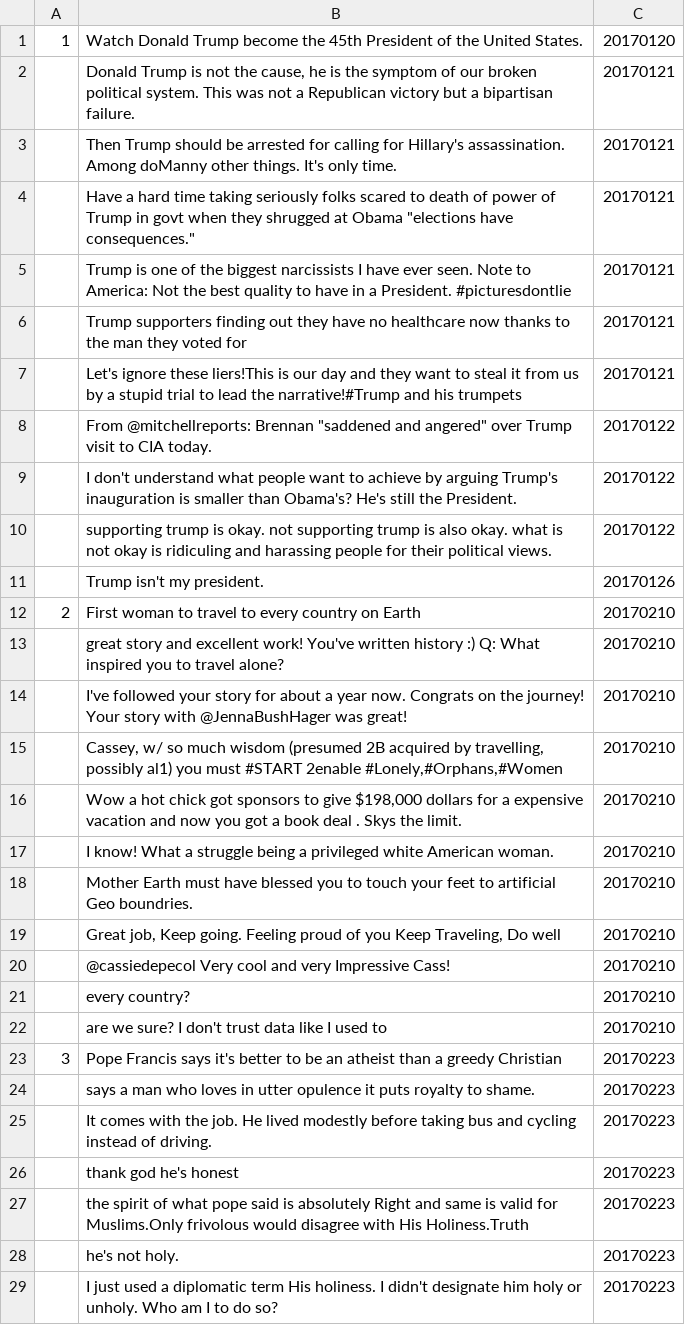
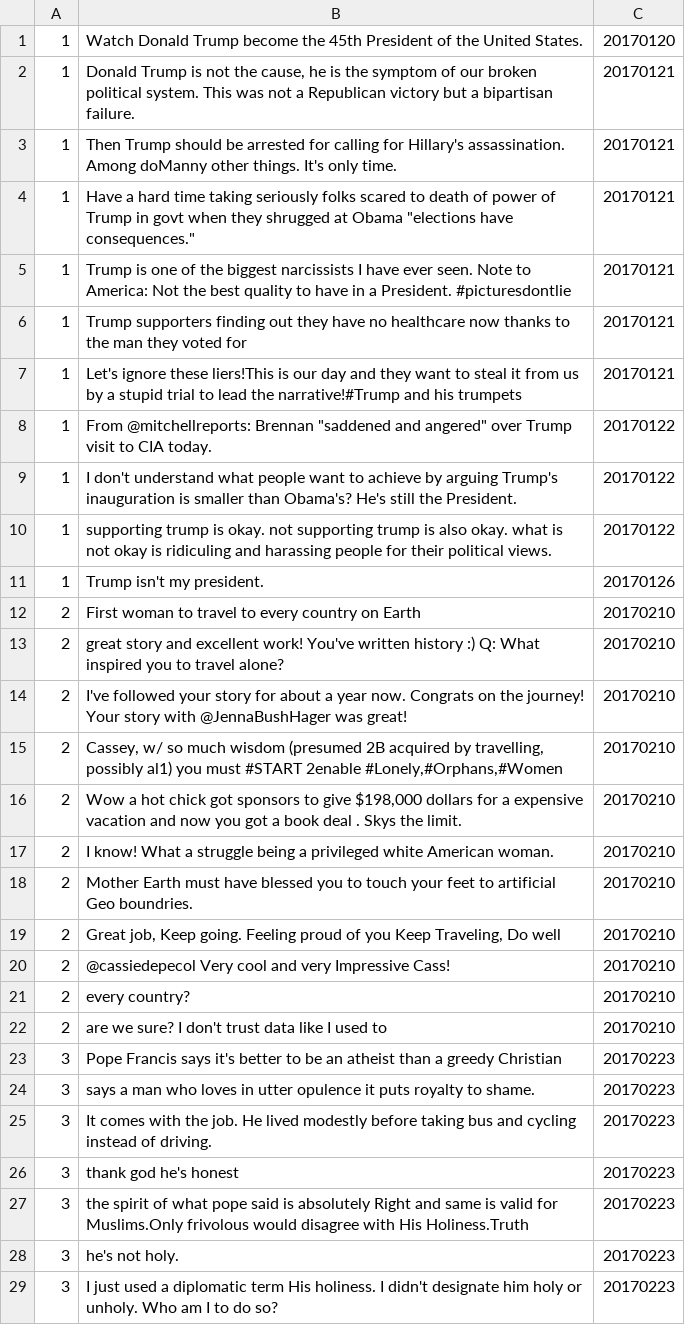
Before and after one commit to kobiso/Finding-a-Related-News-Article, a CSV file: Analyzing Sentiment/data/test_data_170606.csv, drawn as a sheet; only a part is shown; the diff covers the shown part only; the diff names each change by its address in the sheet, - before the commit and + after, or states it on an @@ line.

```diff
--- a/Analyzing Sentiment/data/test_data_170606.csv
+++ b/Analyzing Sentiment/data/test_data_170606.csv
-A2:A11: (empty)
+A2:A11: 1
-A13:A22: (empty)
+A13:A22: 2
-A24:A29: (empty)
+A24:A29: 3
```
Also changed, not shown: 77 edited cells elsewhere in this file, 1 other file.
